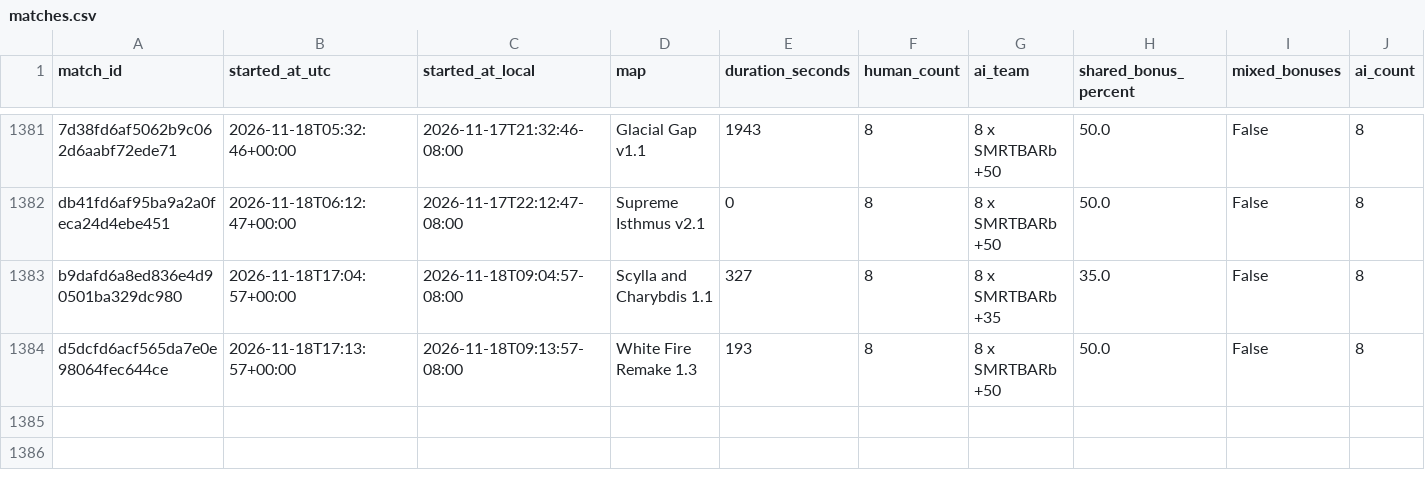
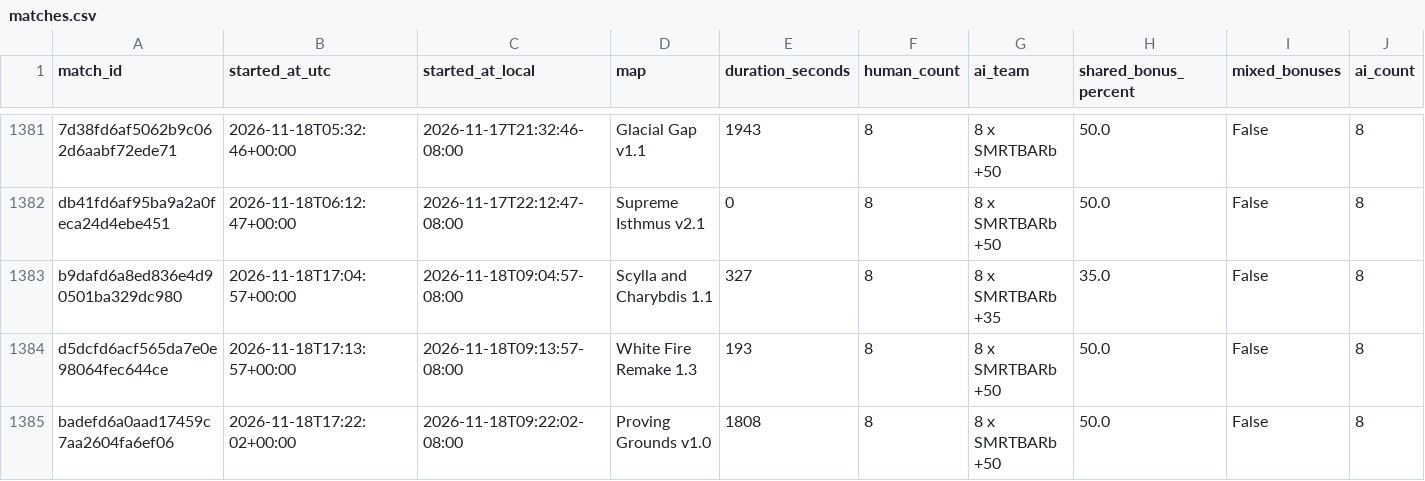
Before and after one commit to Barscrewl/BarbOS, a CSV file: public/fixed_seed/matches.csv, drawn as a sheet; only a part is shown, gaps mark what is left out; rows hold the shown columns only; the diff names each change by its address in the sheet, - before the commit and + after, or states it on an @@ line.

```diff
--- a/public/fixed_seed/matches.csv
+++ b/public/fixed_seed/matches.csv
+row 1385: badefd6a0aad17459c7aa2604fa6ef06 | 2026-11-18T17:22:02+00:00 | 2026-11-18T09:22:02-08:00 | Proving Grounds v1.0 | 1808 | 8 | 8 x SMRTBARb +50 | 50.0 | False | 8
```
Also changed, not shown: data/matches_index.csv, public/fixed_seed/ratings.csv, 15 other files.
